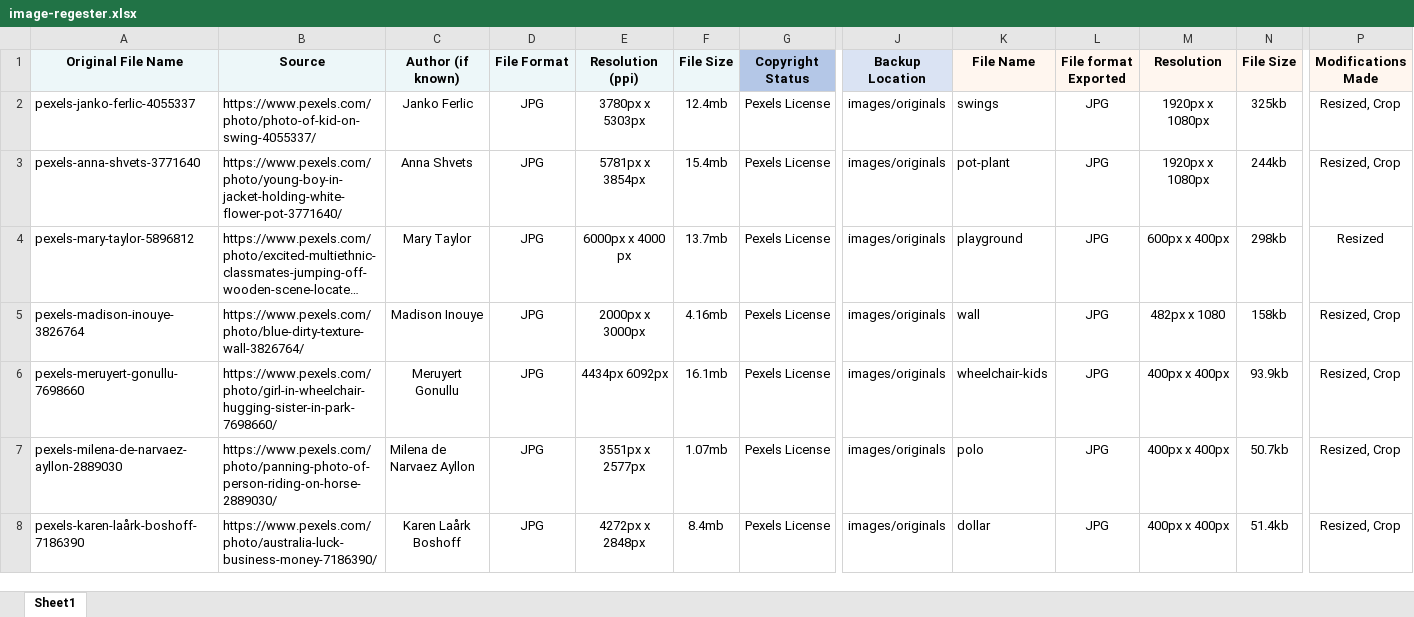
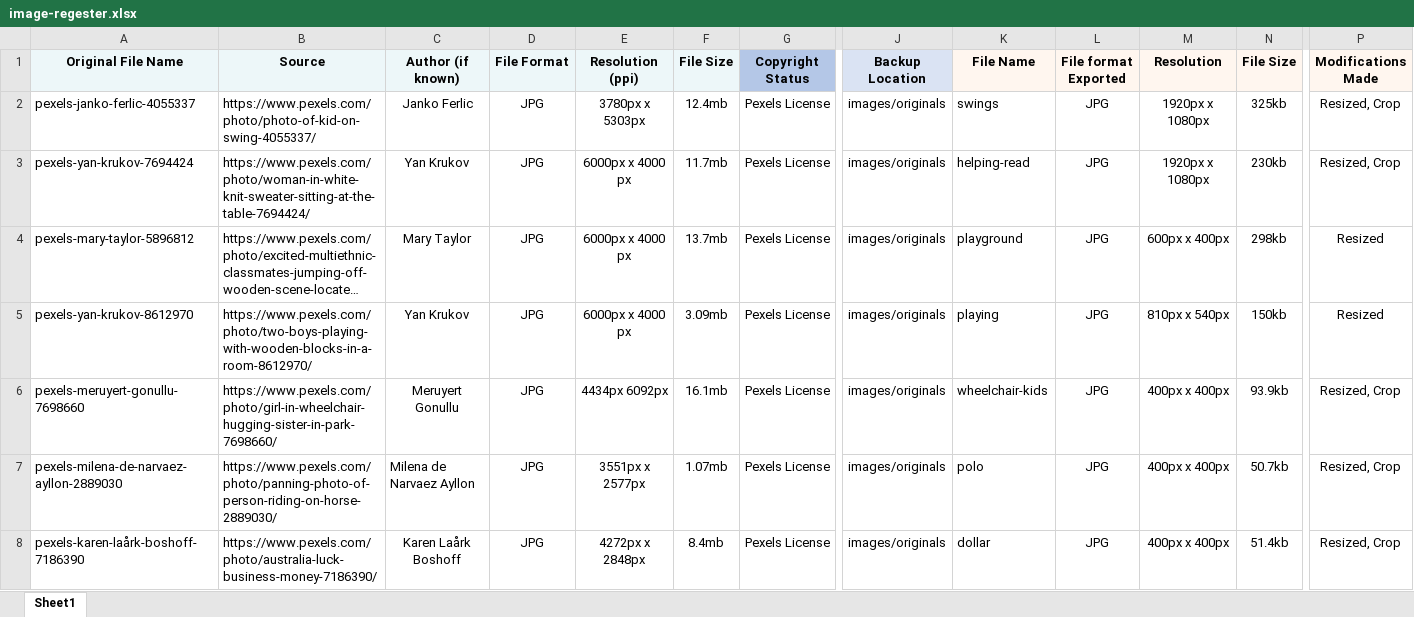
Before and after one commit to Kyle-Parry/wd1, an Excel workbook: documents/image-regester.xlsx, sheet Sheet1, drawn as a sheet; only a part is shown, gaps mark what is left out; long unchanged cells end in …; values as stored, in another font and other column widths than the file's, no borders; the diff names each change by its address in the sheet, - before the commit and + after, or states it on an @@ line.

```diff
--- a/documents/image-regester.xlsx (sheet Sheet1)
+++ b/documents/image-regester.xlsx (sheet Sheet1)
-A3 (Original File Name): pexels-anna-shvets-3771640
+A3 (Original File Name): pexels-yan-krukov-7694424
-B3 (Source): https://www.pexels.com/photo/young-boy-in-jacket-holding-white-flower-pot-3771640/
+B3 (Source): https://www.pexels.com/photo/woman-in-white-knit-sweater-sitting-at-the-table-7694424/
-C3 (Author (if known)): Anna Shvets
+C3 (Author (if known)): Yan Krukov
-E3 (Resolution (ppi)): 5781px x 3854px
+E3 (Resolution (ppi)): 6000px x 4000 px
-F3 (File Size): 15.4mb
+F3 (File Size): 11.7mb
-K3 (File Name): pot-plant
+K3 (File Name): helping-read
-N3 (File Size): 244kb
+N3 (File Size): 230kb
-A5 (Original File Name): pexels-madison-inouye-3826764
+A5 (Original File Name): pexels-yan-krukov-8612970
-B5 (Source): https://www.pexels.com/photo/blue-dirty-texture-wall-3826764/
+B5 (Source): https://www.pexels.com/photo/two-boys-playing-with-wooden-blocks-in-a-room-8612970/
-C5 (Author (if known)): Madison Inouye
+C5 (Author (if known)): Yan Krukov
-E5 (Resolution (ppi)): 2000px x 3000px
+E5 (Resolution (ppi)): 6000px x 4000 px
-F5 (File Size): 4.16mb
+F5 (File Size): 3.09mb
-K5 (File Name): wall
+K5 (File Name): playing
-M5 (Resolution): 482px x 1080
+M5 (Resolution): 810px x 540px
-N5 (File Size): 158kb
+N5 (File Size): 150kb
-P5 (Modifications Made): Resized, Crop
+P5 (Modifications Made): Resized
```
Also changed, not shown: 10 other files.
